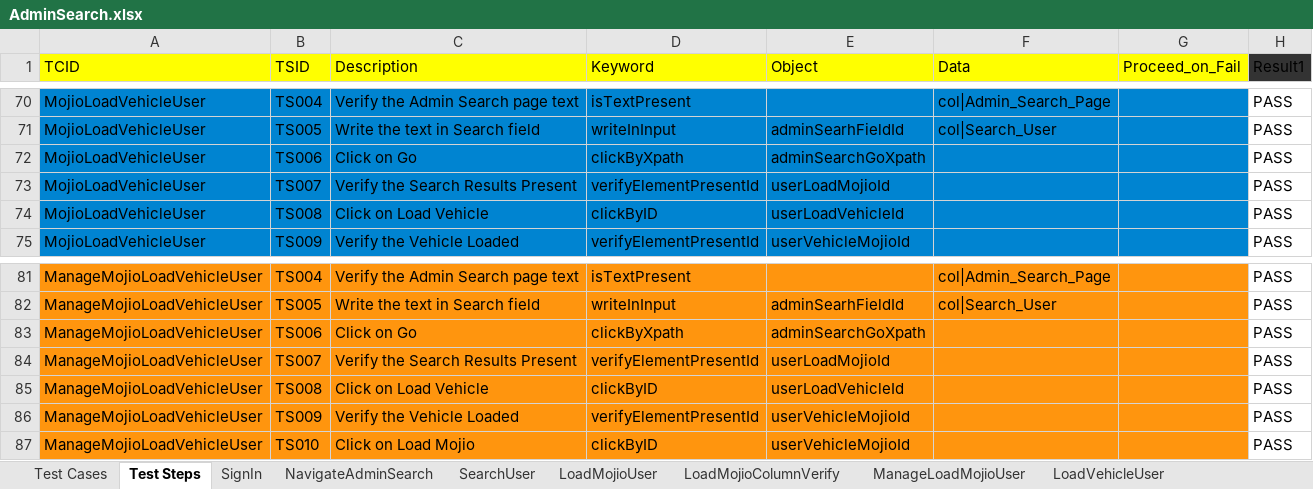
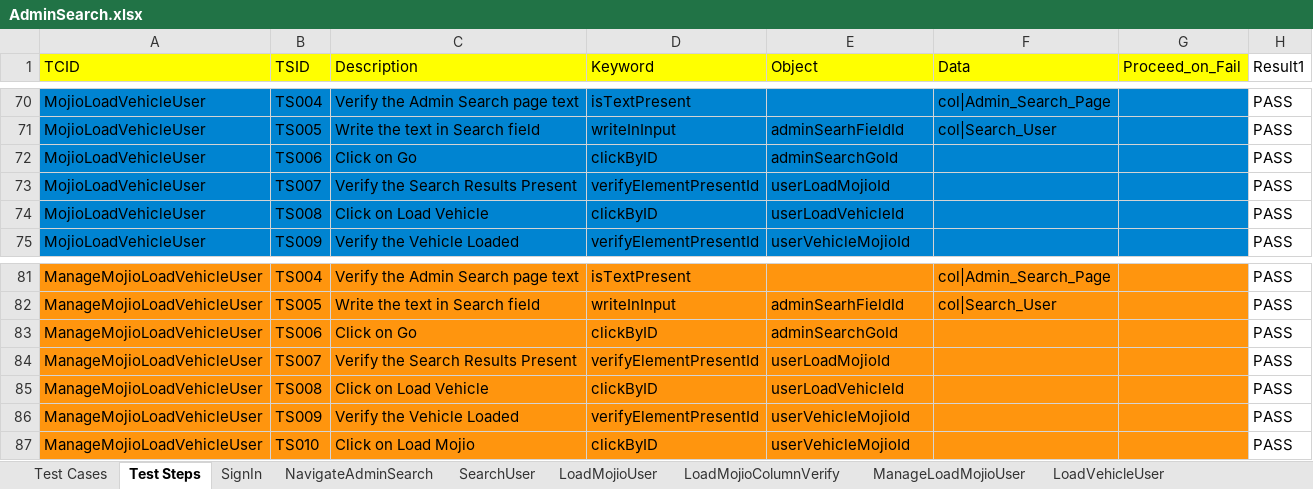
Before and after one commit to vanditj-optimus/MyMojioWebsite, an Excel workbook: MyMojioWebsite/bin/com/mojio/xls/AdminSearch.xlsx, sheet Test Steps, drawn as a sheet; only a part is shown, gaps mark what is left out; values as stored, in another font and other column widths than the file's, no borders; the diff covers the shown part only; the diff names each change by its address in the sheet, - before the commit and + after, or states it on an @@ line.

```diff
--- a/MyMojioWebsite/bin/com/mojio/xls/AdminSearch.xlsx (sheet Test Steps)
+++ b/MyMojioWebsite/bin/com/mojio/xls/AdminSearch.xlsx (sheet Test Steps)
-H1 fill: #333333
+H1 fill: none
-D72 (Keyword): clickByXpath
+D72 (Keyword): clickByID
-E72 (Object): adminSearchGoXpath
+E72 (Object): adminSearchGoId
-D83 (Keyword): clickByXpath
+D83 (Keyword): clickByID
-E83 (Object): adminSearchGoXpath
+E83 (Object): adminSearchGoId
```
Also changed, not shown: 28 added rows and 10 edited cells elsewhere in this sheet, sheet Test Cases, other sheet tabs, MyMojioWebsite/src/com/mojio/xls/AdminSearch.xlsx, 3 other files.
